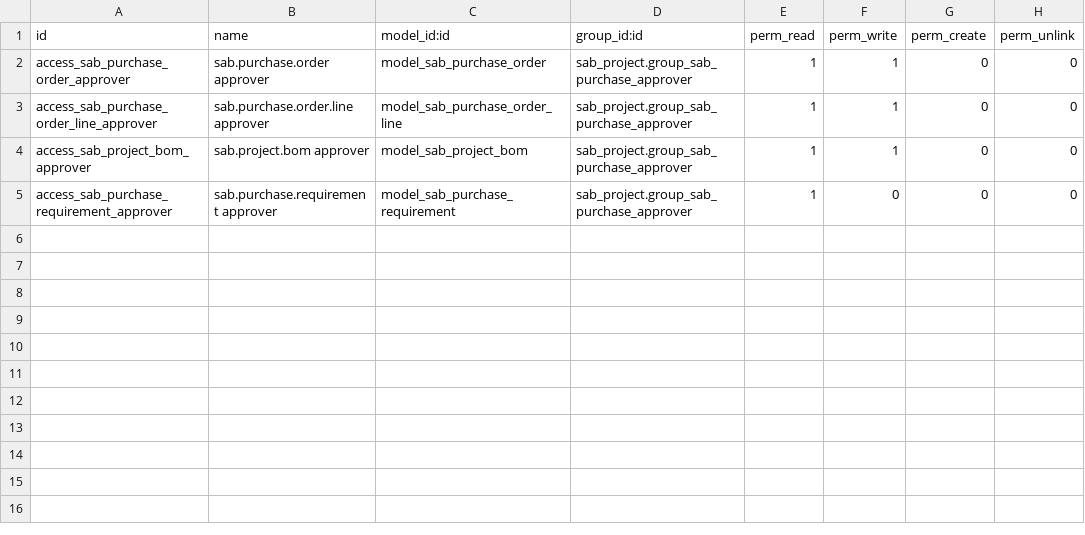
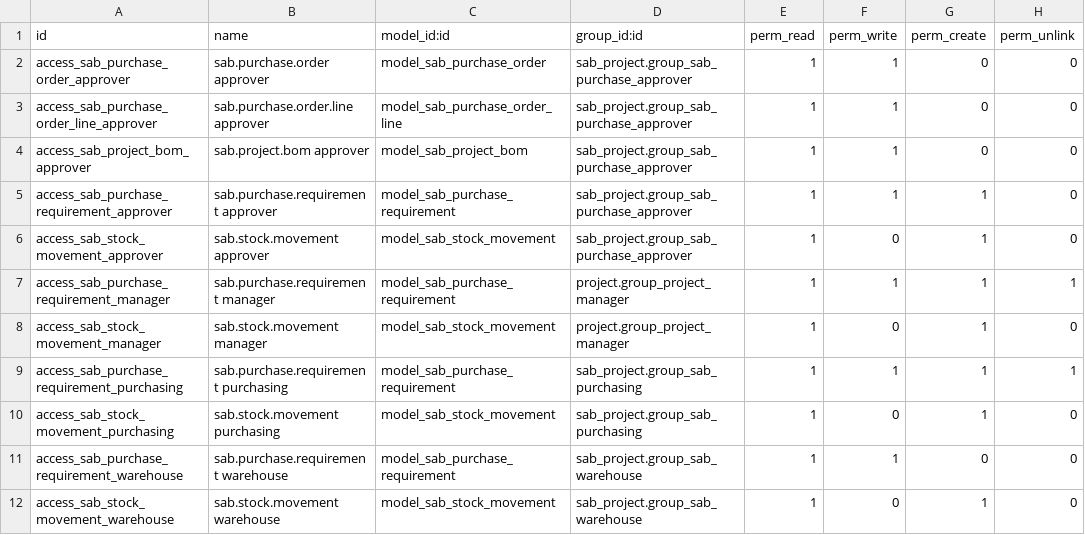
Before and after one commit to spreyer-prog/sab-p, a CSV file: addons/sab_project/security/ir.model.access.procurement.csv, drawn as a sheet.

Commit message:
Grant operational procurement roles only the writes they need

```diff
--- a/addons/sab_project/security/ir.model.access.procurement.csv
+++ b/addons/sab_project/security/ir.model.access.procurement.csv
@@ -4,2 +4,9 @@ access_sab_purchase_order_line_approver,sab.purchase.order.line approver,model_s
 access_sab_project_bom_approver,sab.project.bom approver,model_sab_project_bom,sab_project.group_sab_purchase_approver,1,1,0,0
-access_sab_purchase_requirement_approver,sab.purchase.requirement approver,model_sab_purchase_requirement,sab_project.group_sab_purchase_approver,1,0,0,0
+access_sab_purchase_requirement_approver,sab.purchase.requirement approver,model_sab_purchase_requirement,sab_project.group_sab_purchase_approver,1,1,1,0
+access_sab_stock_movement_approver,sab.stock.movement approver,model_sab_stock_movement,sab_project.group_sab_purchase_approver,1,0,1,0
+access_sab_purchase_requirement_manager,sab.purchase.requirement manager,model_sab_purchase_requirement,project.group_project_manager,1,1,1,1
+access_sab_stock_movement_manager,sab.stock.movement manager,model_sab_stock_movement,project.group_project_manager,1,0,1,0
+access_sab_purchase_requirement_purchasing,sab.purchase.requirement purchasing,model_sab_purchase_requirement,sab_project.group_sab_purchasing,1,1,1,1
+access_sab_stock_movement_purchasing,sab.stock.movement purchasing,model_sab_stock_movement,sab_project.group_sab_purchasing,1,0,1,0
+access_sab_purchase_requirement_warehouse,sab.purchase.requirement warehouse,model_sab_purchase_requirement,sab_project.group_sab_warehouse,1,1,0,0
+access_sab_stock_movement_warehouse,sab.stock.movement warehouse,model_sab_stock_movement,sab_project.group_sab_warehouse,1,0,1,0
```
